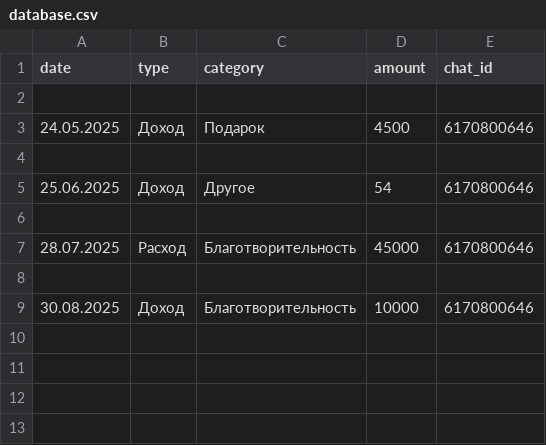
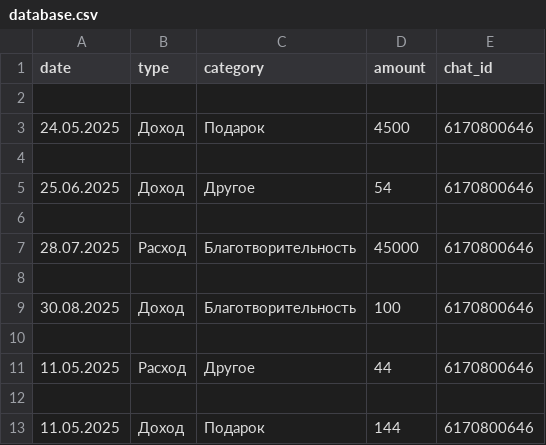
Before and after one commit to Andrey031103/test, a CSV file: bot/database.csv, drawn as a sheet.

```diff
--- a/bot/database.csv
+++ b/bot/database.csv
@@ -8,2 +8,6 @@ date,type,category,amount,chat_id
 
-30.08.2025,Доход,Благотворительность,10000,6170800646
+30.08.2025,Доход,Благотворительность,100,6170800646
+
+11.05.2025,Расход,Другое,44,6170800646
+
+11.05.2025,Доход,Подарок,144,6170800646
```
Also changed, not shown: 5 other files.
